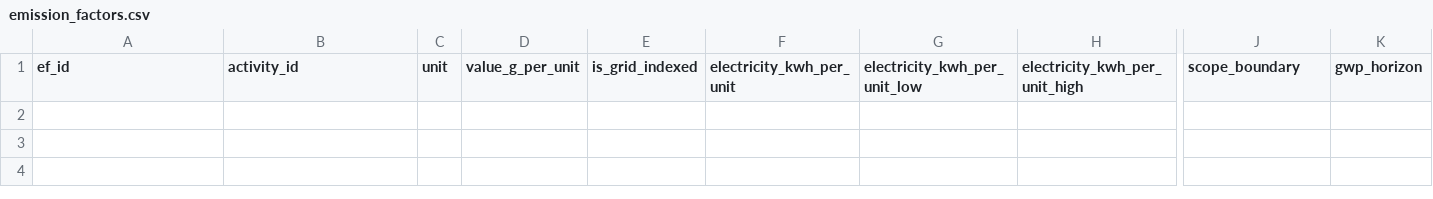
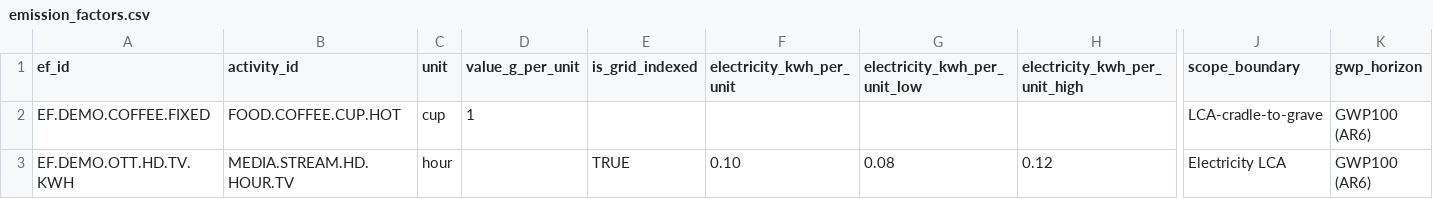
Before and after one commit to chrislyons/carbon-acx, a CSV file: data/emission_factors.csv, drawn as a sheet; only a part is shown, gaps mark what is left out; rows hold the shown columns only; the diff names each change by its address in the sheet, - before the commit and + after, or states it on an @@ line.

Commit message:
data: add EF scaffolds (demo only)

```diff
--- a/data/emission_factors.csv
+++ b/data/emission_factors.csv
+row 2: EF.DEMO.COFFEE.FIXED | FOOD.COFFEE.CUP.HOT | cup | 1 |  |  |  |  | LCA-cradle-to-grave | GWP100 (AR6)
+row 3: EF.DEMO.OTT.HD.TV.KWH | MEDIA.STREAM.HD.HOUR.TV | hour |  | TRUE | 0.10 | 0.08 | 0.12 | Electricity LCA | GWP100 (AR6)
```
